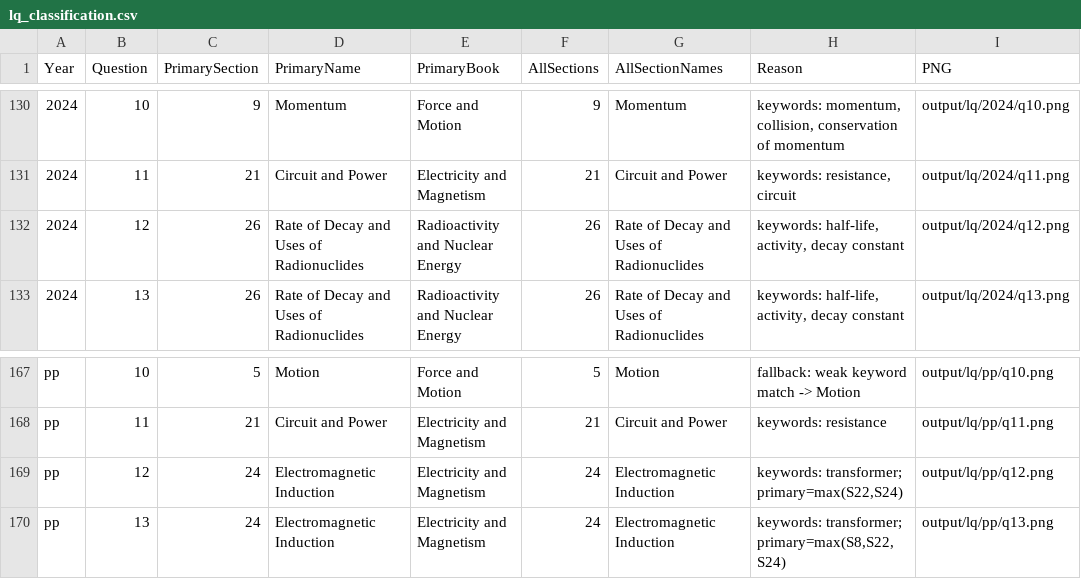
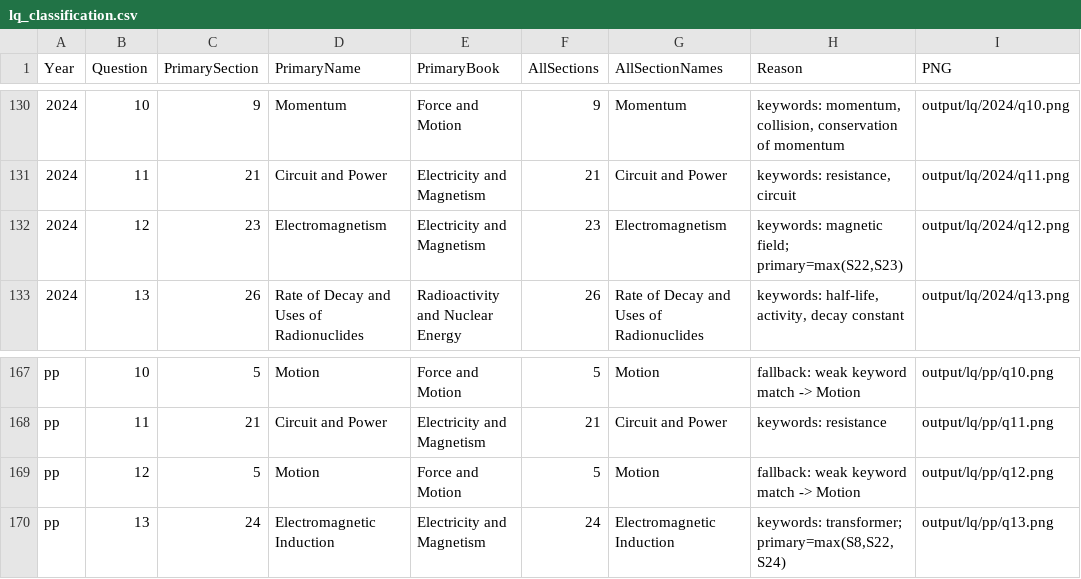
Before and after one commit to yeungsinchun/paper2db, a CSV file: classified/lq_classification.csv, drawn as a sheet; only a part is shown, gaps mark what is left out; the diff names each change by its address in the sheet, - before the commit and + after, or states it on an @@ line.

Commit message:
no-mistakes(review): Relabel split Q12 crops and drop PNG fallback

```diff
--- a/classified/lq_classification.csv
+++ b/classified/lq_classification.csv
-C132 (PrimarySection): 26
+C132 (PrimarySection): 23
-D132 (PrimaryName): Rate of Decay and Uses of Radionuclides
+D132 (PrimaryName): Electromagnetism
-E132 (PrimaryBook): Radioactivity and Nuclear Energy
+E132 (PrimaryBook): Electricity and Magnetism
-F132 (AllSections): 26
+F132 (AllSections): 23
-G132 (AllSectionNames): Rate of Decay and Uses of Radionuclides
+G132 (AllSectionNames): Electromagnetism
-H132 (Reason): keywords: half-life, activity, decay constant
+H132 (Reason): keywords: magnetic field; primary=max(S22,S23)
-C169 (PrimarySection): 24
+C169 (PrimarySection): 5
-D169 (PrimaryName): Electromagnetic Induction
+D169 (PrimaryName): Motion
-E169 (PrimaryBook): Electricity and Magnetism
+E169 (PrimaryBook): Force and Motion
-F169 (AllSections): 24
+F169 (AllSections): 5
-G169 (AllSectionNames): Electromagnetic Induction
+G169 (AllSectionNames): Motion
-H169 (Reason): keywords: transformer; primary=max(S22,S24)
+H169 (Reason): fallback: weak keyword match -> Motion
```
Also changed, not shown: classified/lq/classification.csv, 8 other files.
